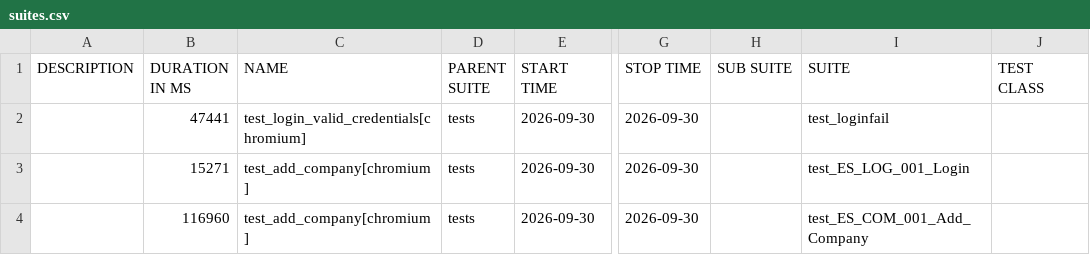
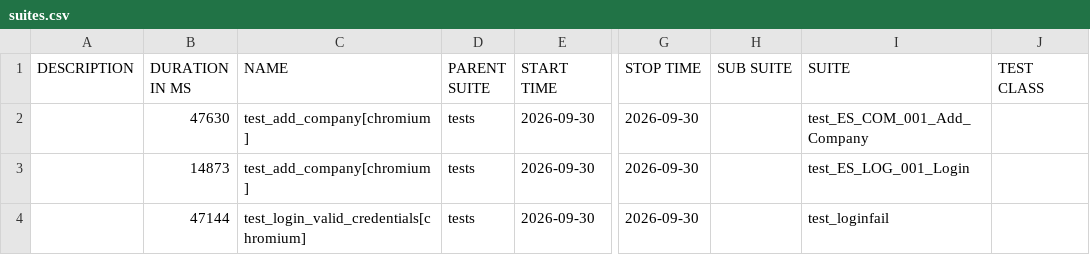
Before and after one commit to RitaPurnamasari28/playwright-python, a CSV file: data/suites.csv, drawn as a sheet; only a part is shown, gaps mark what is left out; the diff names each change by its address in the sheet, - before the commit and + after, or states it on an @@ line.

```diff
--- a/data/suites.csv
+++ b/data/suites.csv
-B2 (DURATION IN MS): 47441
+B2 (DURATION IN MS): 47630
-C2 (NAME): test_login_valid_credentials[chromium]
+C2 (NAME): test_add_company[chromium]
-I2 (SUITE): test_loginfail
+I2 (SUITE): test_ES_COM_001_Add_Company
-B3 (DURATION IN MS): 15271
+B3 (DURATION IN MS): 14873
-B4 (DURATION IN MS): 116960
+B4 (DURATION IN MS): 47144
-C4 (NAME): test_add_company[chromium]
+C4 (NAME): test_login_valid_credentials[chromium]
-I4 (SUITE): test_ES_COM_001_Add_Company
+I4 (SUITE): test_loginfail
```
Also changed, not shown: 27 other files.
